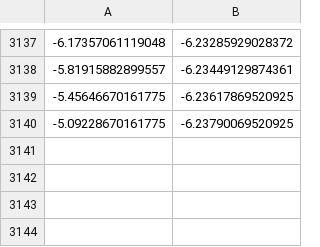
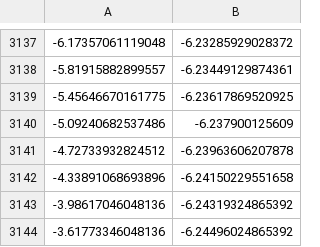
Before and after one commit to michaelmkhayyat/POLARISGEME2_MPC, a CSV file: src/gem_simulator/gem_gazebo/data/right_boundary_points.csv, drawn as a sheet; only a part is shown, gaps mark what is left out; removed rows and columns are numbered as before the commit, all else as after; the diff names each change by its address in the sheet, - before the commit and + after, or states it on an @@ line.

```diff
--- a/src/gem_simulator/gem_gazebo/data/right_boundary_points.csv
+++ b/src/gem_simulator/gem_gazebo/data/right_boundary_points.csv
-row 3140: -5.09228670161775 | -6.23790069520925
+row 3140: -5.09240682537486 | -6.237900125609
+row 3141: -4.72733932824512 | -6.23963606207878
+row 3142: -4.33891068693896 | -6.24150229551658
+row 3143: -3.98617046048136 | -6.24319324865392
+row 3144: -3.61773346048136 | -6.24496024865392
```
Also changed, not shown: src/gem_simulator/gem_gazebo/data/left_boundary_points.csv, 36 other files.
